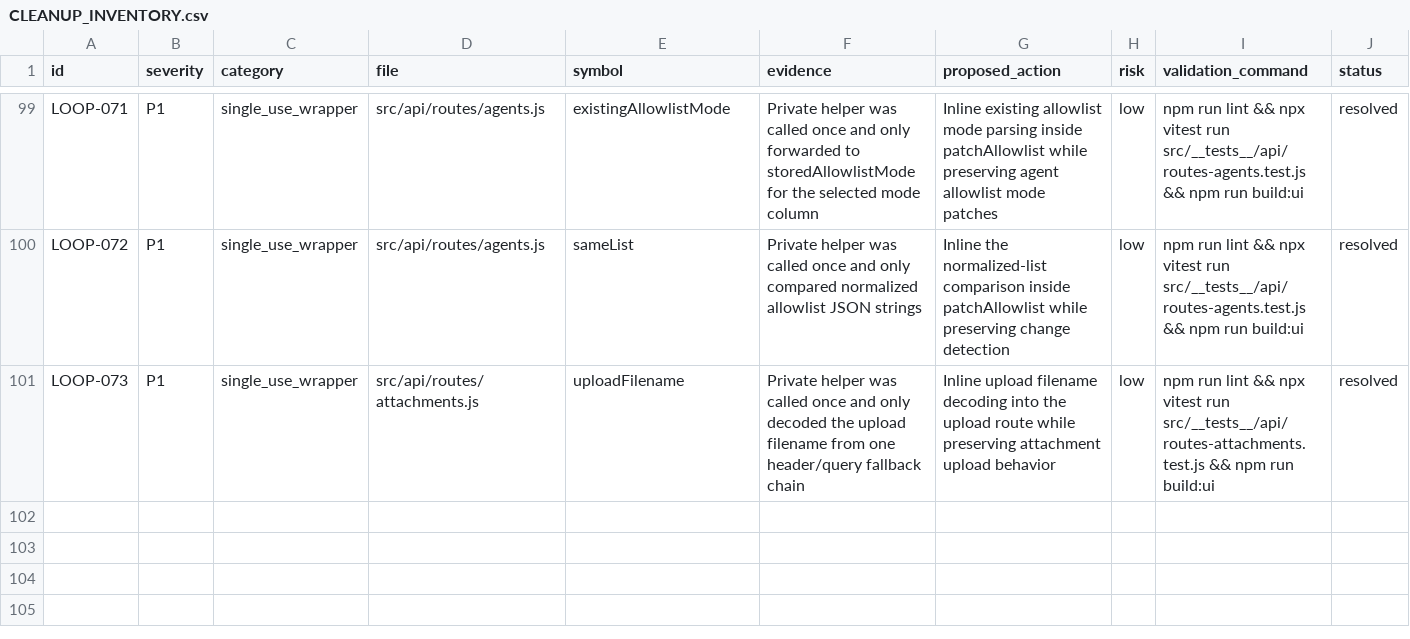
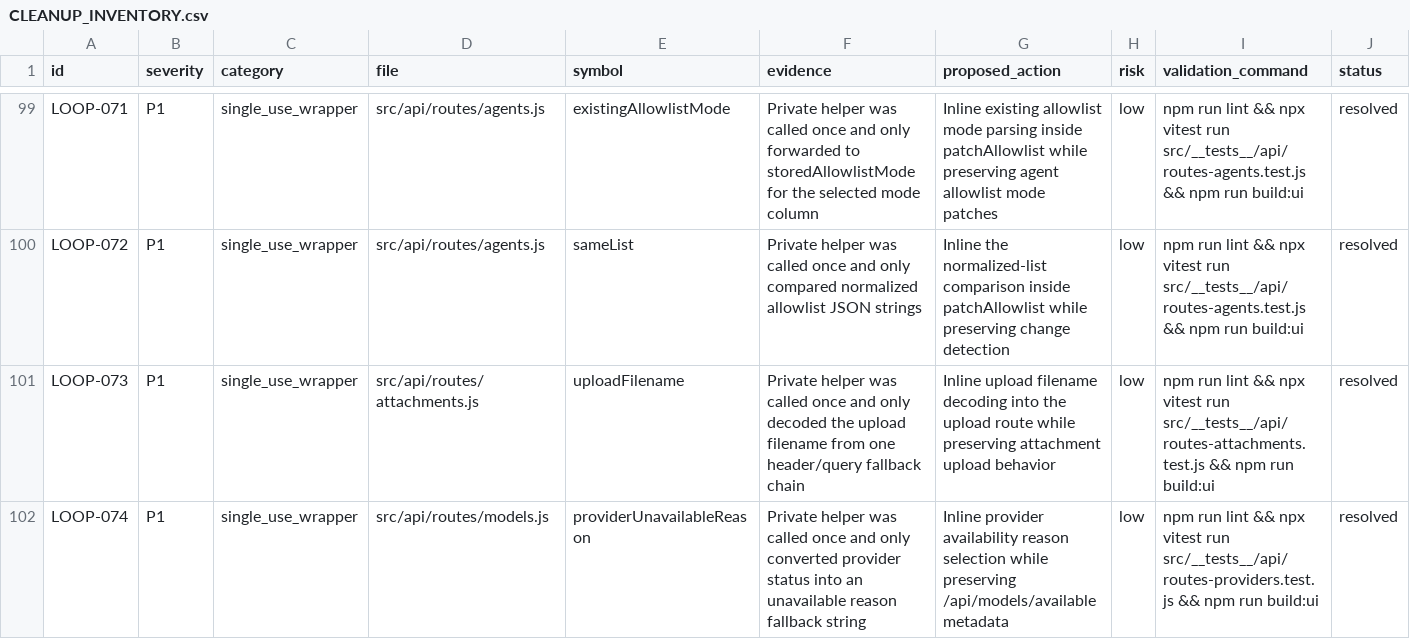
Before and after one commit to robertsreberski/worklab, a CSV file: .cleanup/CLEANUP_INVENTORY.csv, drawn as a sheet; only a part is shown, gaps mark what is left out; rows hold the shown columns only; the diff names each change by its address in the sheet, - before the commit and + after, or states it on an @@ line.

Commit message:
Inline provider unavailable reason

```diff
--- a/.cleanup/CLEANUP_INVENTORY.csv
+++ b/.cleanup/CLEANUP_INVENTORY.csv
+row 102: LOOP-074 | P1 | single_use_wrapper | src/api/routes/models.js | providerUnavailableReason | Private helper was called once and only converted provider status into an unavailable reason fallback string | Inline provider availability reason selection while preserving /api/models/available metadata | low | npm run lint && npx vitest run src/__tests__/api/routes-providers.test.js && npm run build:ui | resolved
```
Also changed, not shown: 1 other file.
